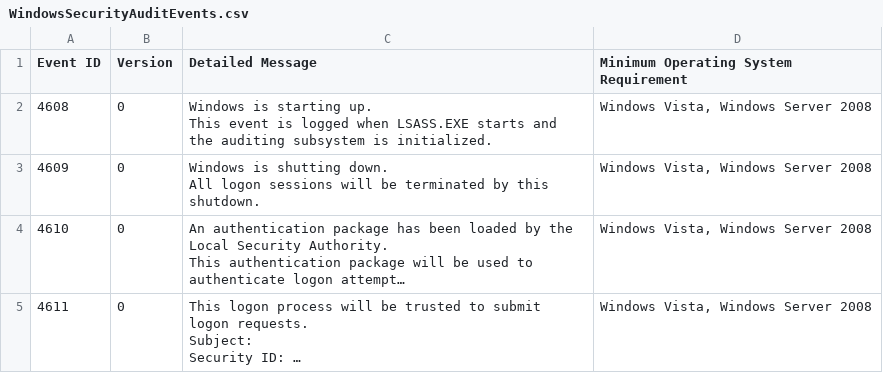
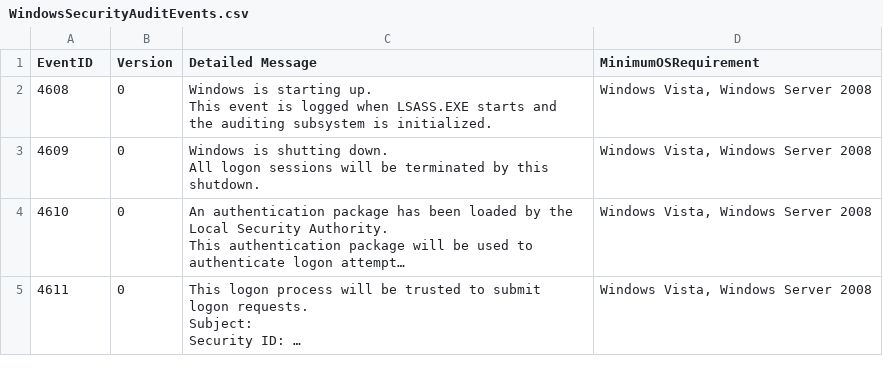
Before and after one commit to Kubi1088/images-repo, a CSV file: WindowsSecurityAuditEvents.csv, drawn as a sheet; only a part is shown; long unchanged cells end in ….

Commit message:
add

```diff
--- a/WindowsSecurityAuditEvents.csv
+++ b/WindowsSecurityAuditEvents.csv
@@ -1,2 +1,2 @@
-Event ID;Version;Detailed Message;Minimum Operating System Requirement
+EventID;Version;Detailed Message;MinimumOSRequirement
 4608;0;"Windows is starting up.
```
